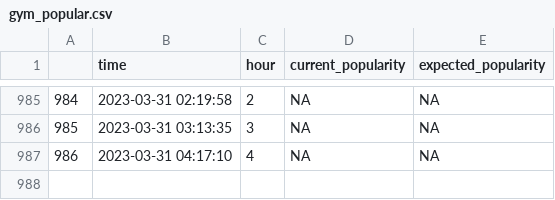
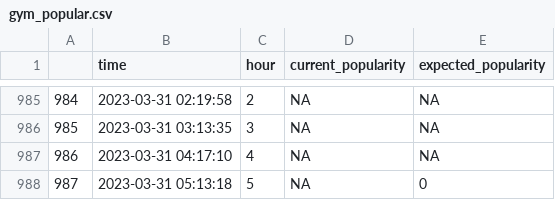
Before and after one commit to johnkearns617/Princeton_Gym, a CSV file: gym_popular.csv, drawn as a sheet; only a part is shown, gaps mark what is left out; the diff names each change by its address in the sheet, - before the commit and + after, or states it on an @@ line.

```diff
--- a/gym_popular.csv
+++ b/gym_popular.csv
+row 988: 987 | 2023-03-31 05:13:18 | 5 | NA | 0
```
Also changed, not shown: 1 other file.
